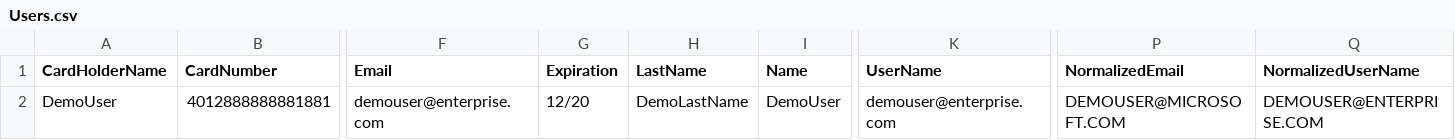
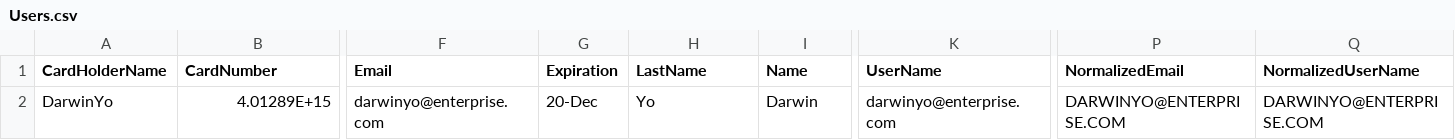
Before and after one commit to darwinyo-enterprise/enterprise, a CSV file: net/src/Identity/Identity.API/Setup/Users.csv, drawn as a sheet; only a part is shown, gaps mark what is left out; the diff names each change by its address in the sheet, - before the commit and + after, or states it on an @@ line.

```diff
--- a/net/src/Identity/Identity.API/Setup/Users.csv
+++ b/net/src/Identity/Identity.API/Setup/Users.csv
-A2 (CardHolderName): DemoUser
+A2 (CardHolderName): DarwinYo
-B2 (CardNumber): 4012888888881881
+B2 (CardNumber): 4.01289E+15
-F2 (Email): demouser@enterprise.com
+F2 (Email): darwinyo@enterprise.com
-G2 (Expiration): 12/20
+G2 (Expiration): 20-Dec
-H2 (LastName): DemoLastName
+H2 (LastName): Yo
-I2 (Name): DemoUser
+I2 (Name): Darwin
-K2 (UserName): demouser@enterprise.com
+K2 (UserName): darwinyo@enterprise.com
-P2 (NormalizedEmail): DEMOUSER@MICROSOFT.COM
+P2 (NormalizedEmail): DARWINYO@ENTERPRISE.COM
-Q2 (NormalizedUserName): DEMOUSER@ENTERPRISE.COM
+Q2 (NormalizedUserName): DARWINYO@ENTERPRISE.COM
```
Also changed, not shown: 28 other files.
